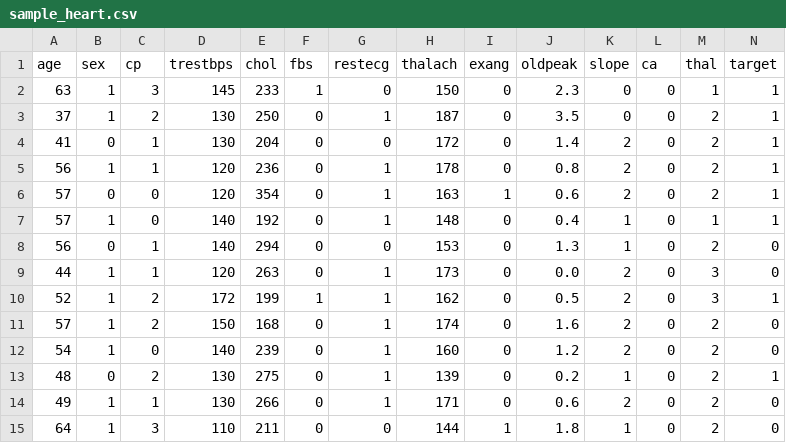
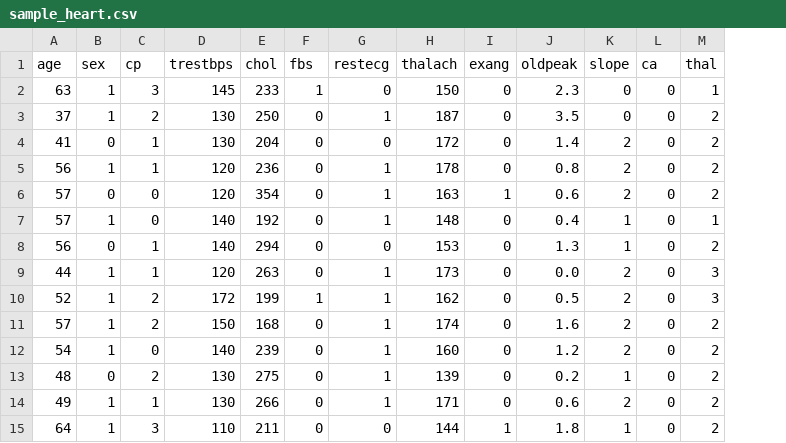
Before and after one commit to divesh2022/AI_py, a CSV file: sample_heart.csv, drawn as a sheet; the diff names each change by its address in the sheet, - before the commit and + after, or states it on an @@ line.

Commit message:
Update sample_heart.csv

```diff
--- a/sample_heart.csv
+++ b/sample_heart.csv
-column N (target), rows 2-15: 1 | 1 | 1 | 1 | 1 | 1 | 0 | 0 | 1 | 0 | 0 | 1 | 0 | 0
```
